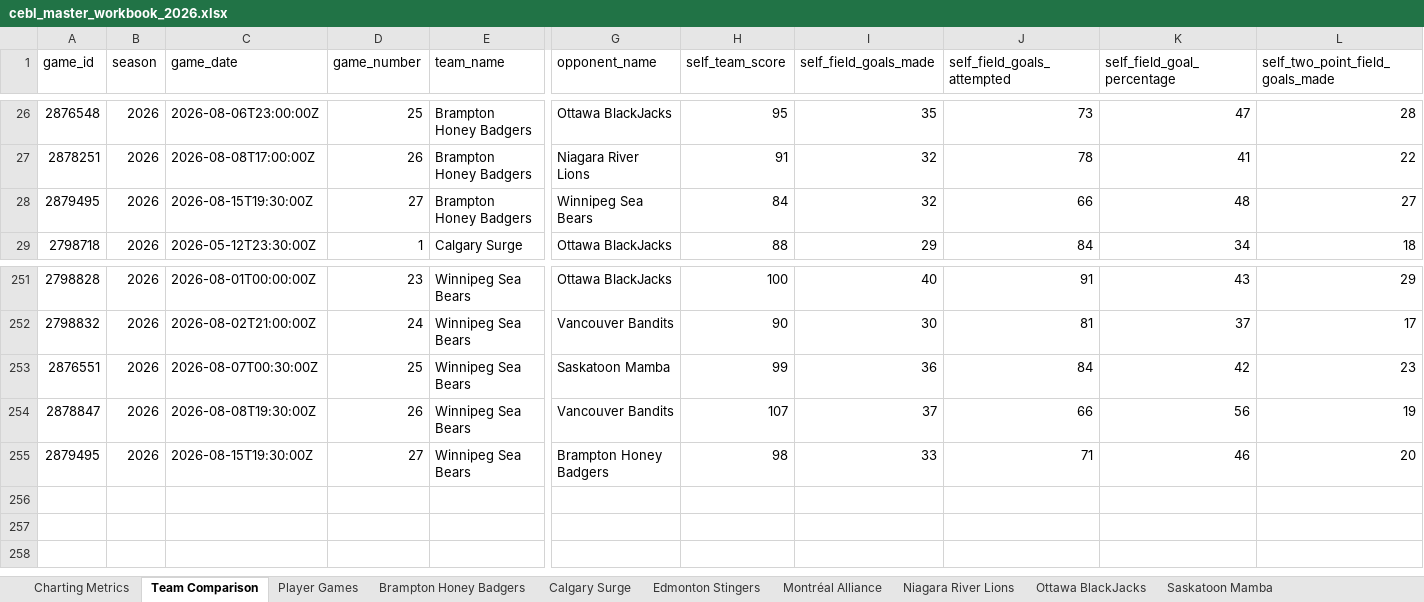
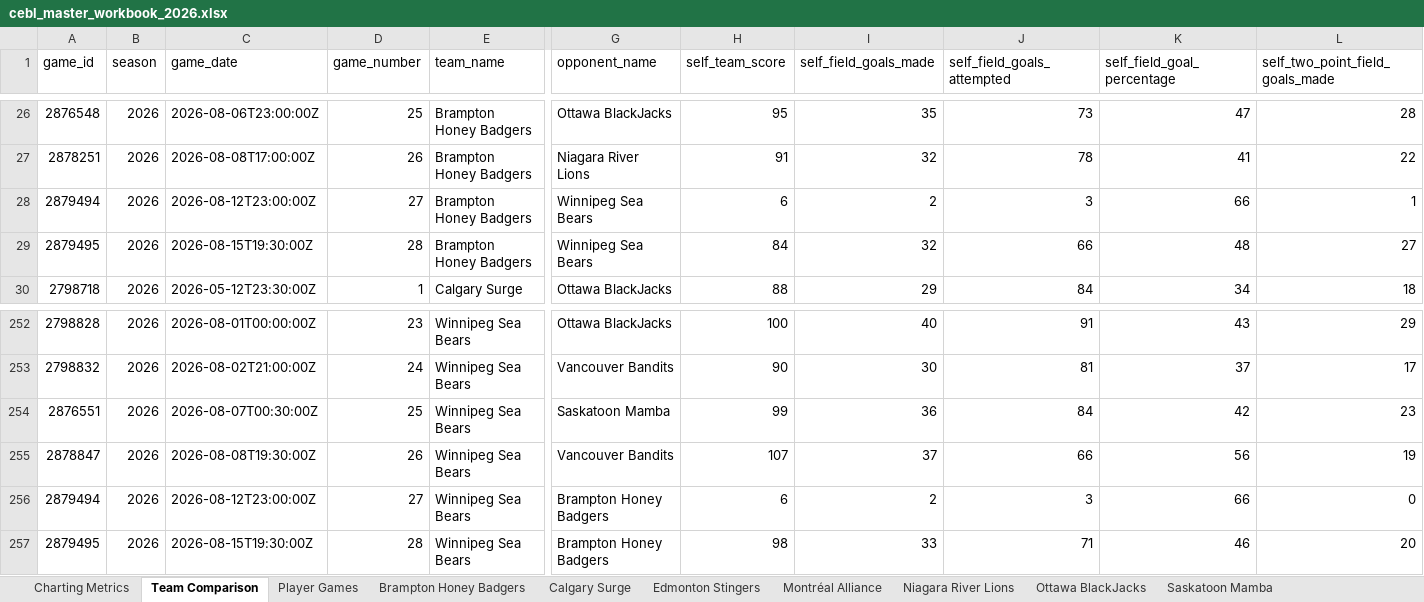
Before and after one commit to Ztillz/cebl-boxscore-tracker, an Excel workbook: data/exports/cebl_master_workbook_2026.xlsx, sheet Team Comparison, drawn as a sheet; only a part is shown, gaps mark what is left out; values as stored, in another font and other column widths than the file's, no borders; addresses are those after the commit; rows hold the shown columns only; the diff names each change by its address in the sheet, - before the commit and + after, or states it on an @@ line.

```diff
--- a/data/exports/cebl_master_workbook_2026.xlsx (sheet Team Comparison)
+++ b/data/exports/cebl_master_workbook_2026.xlsx (sheet Team Comparison)
+row 28: 2879494 | 2026 | 2026-08-12T23:00:00Z | 27 | Brampton Honey Badgers | Winnipeg Sea Bears | 6 | 2 | 3 | 66 | 1
-D29 (game_number): 27
+D29 (game_number): 28
+row 256: 2879494 | 2026 | 2026-08-12T23:00:00Z | 27 | Winnipeg Sea Bears | Brampton Honey Badgers | 6 | 2 | 3 | 66 | 0
-D257 (game_number): 27
+D257 (game_number): 28
```
Also changed, not shown: sheet Player Games, sheet Charting Metrics, sheet Winnipeg Sea Bears, sheet Brampton Honey Badgers, 6 other files.
